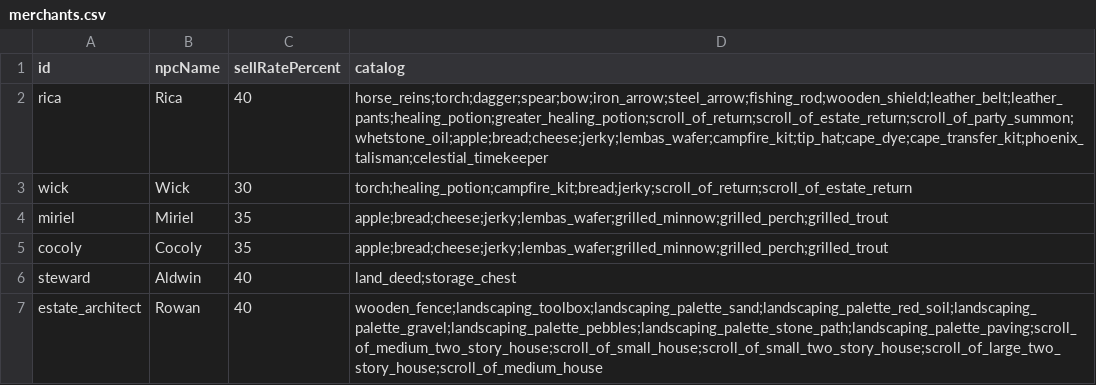
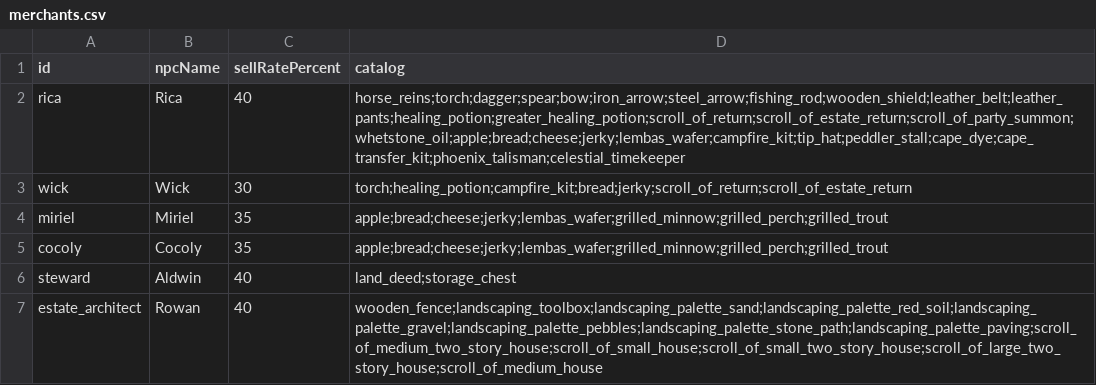
Before and after one commit to OpenMMO-Agent-UI/openmmo-agent-wiki, a CSV file: src/data/game/merchants.csv, drawn as a sheet.

```diff
--- a/src/data/game/merchants.csv
+++ b/src/data/game/merchants.csv
@@ -1,3 +1,3 @@
 id,npcName,sellRatePercent,catalog
-rica,Rica,40,horse_reins;torch;dagger;spear;bow;iron_arrow;steel_arrow;fishing_rod;wooden_shield;leather_belt;leather_pants;healing_potion;greater_healing_potion;scroll_of_return;scroll_of_estate_return;scroll_of_party_summon;whetstone_oil;apple;bread;cheese;jerky;lembas_wafer;campfire_kit;tip_hat;cape_dye;cape_transfer_kit;phoenix_talisman;celestial_timekeeper
+rica,Rica,40,horse_reins;torch;dagger;spear;bow;iron_arrow;steel_arrow;fishing_rod;wooden_shield;leather_belt;leather_pants;healing_potion;greater_healing_potion;scroll_of_return;scroll_of_estate_return;scroll_of_party_summon;whetstone_oil;apple;bread;cheese;jerky;lembas_wafer;campfire_kit;tip_hat;peddler_stall;cape_dye;cape_transfer_kit;phoenix_talisman;celestial_timekeeper
 wick,Wick,30,torch;healing_potion;campfire_kit;bread;jerky;scroll_of_return;scroll_of_estate_return
```
Also changed, not shown: src/data/game/items.csv, 19 other files.
